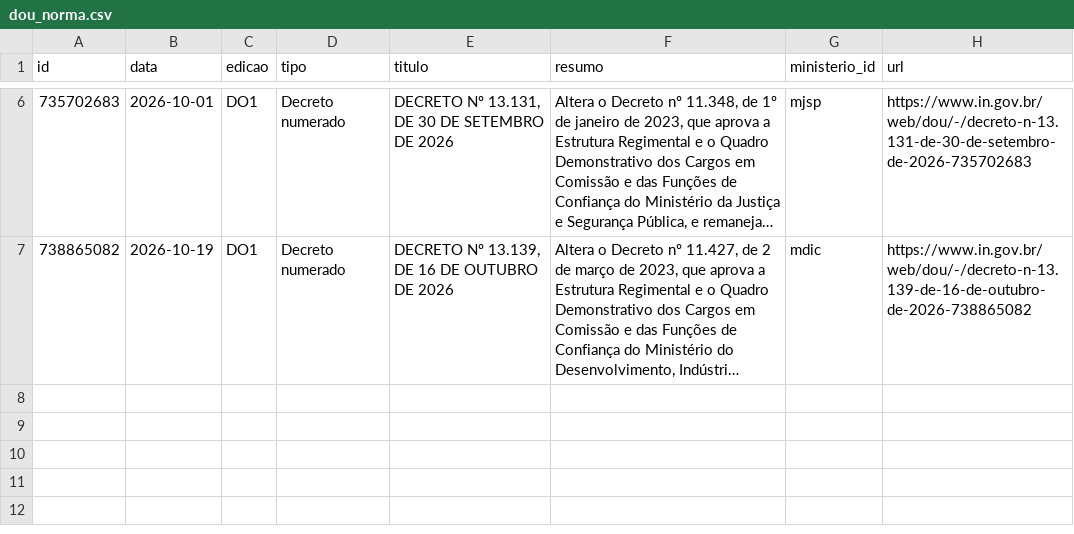
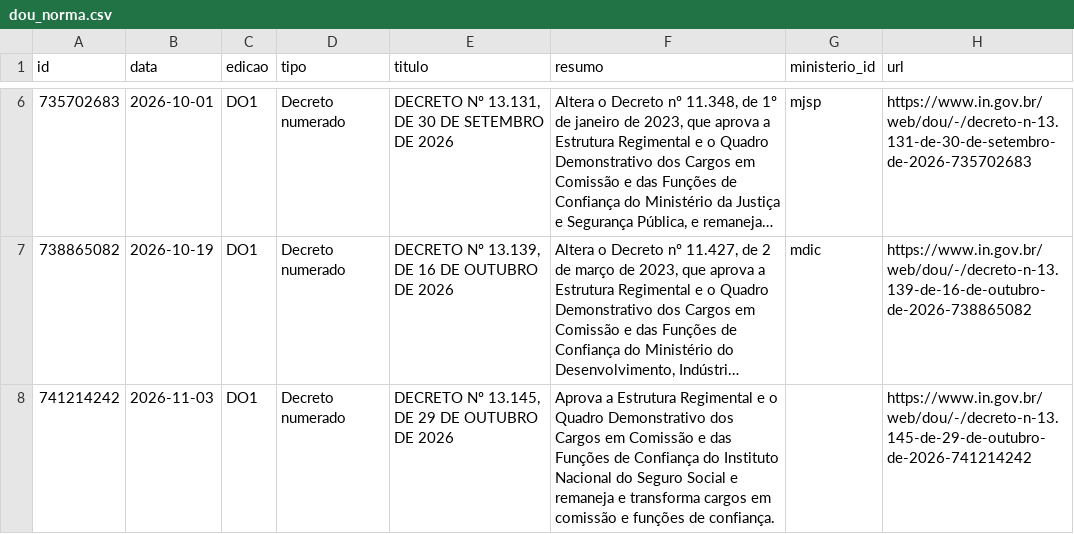
Before and after one commit to dpdanilo/painel-ministerios, a CSV file: data/normalizado/dou_norma.csv, drawn as a sheet; only a part is shown, gaps mark what is left out; long unchanged cells end in …; the diff names each change by its address in the sheet, - before the commit and + after, or states it on an @@ line.

```diff
--- a/data/normalizado/dou_norma.csv
+++ b/data/normalizado/dou_norma.csv
+row 8: 741214242 | 2026-11-03 | DO1 | Decreto numerado | DECRETO Nº 13.145, DE 29 DE OUTUBRO DE 2026 | Aprova a Estrutura Regimental e o Quadro Demonstrativo dos Cargos em Comissão e das Funções de Confiança do Instituto Nacional do Seguro Social e remaneja e transforma cargos em comissão e funções de confiança. |  | https://www.in.gov.br/web/dou/-/decreto-n-13.145-de-29-de-outubro-de-2026-741214242
```
Also changed, not shown: data/normalizado/dou_ato.csv, data/normalizado/fonte_metadado.csv.
